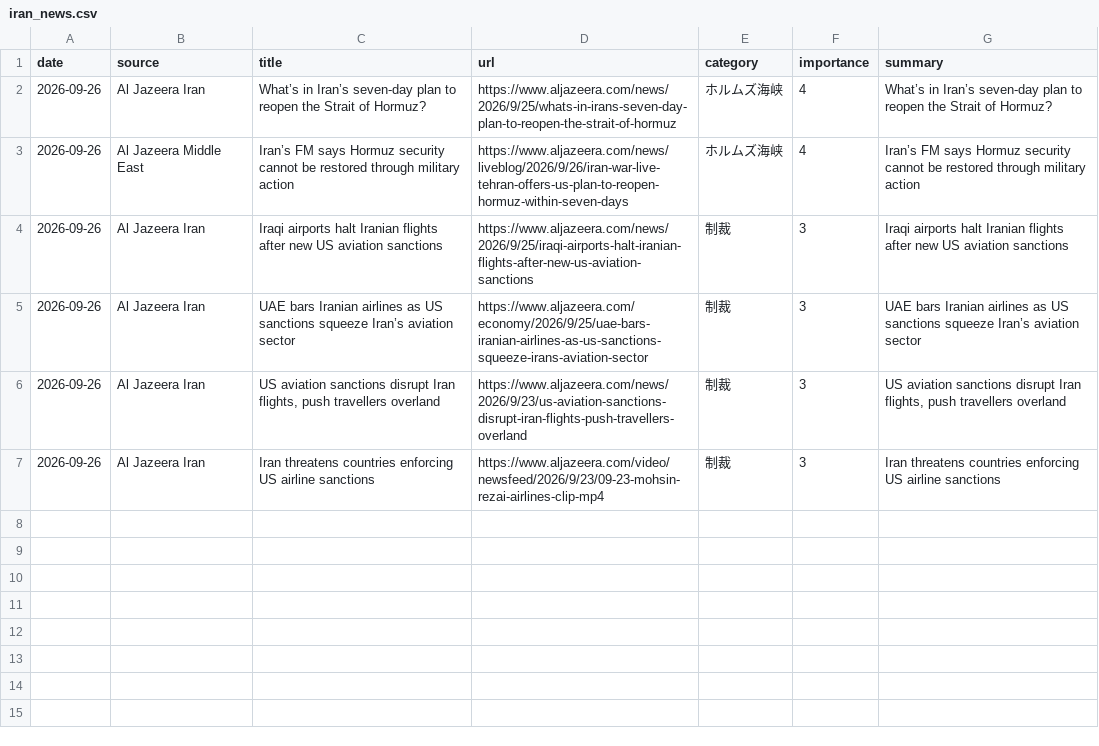
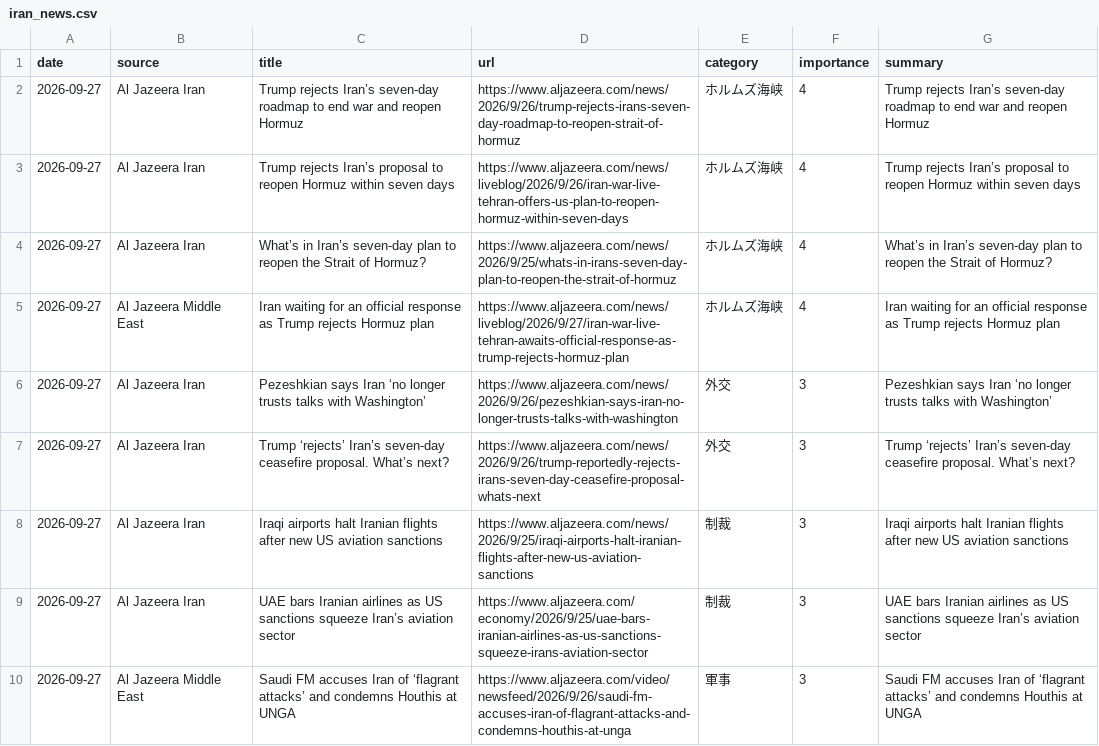
Before and after one commit to naka3-14/i-news, a CSV file: data/iran_news.csv, drawn as a sheet.

```diff
--- a/data/iran_news.csv
+++ b/data/iran_news.csv
@@ -1,7 +1,10 @@
 date,source,title,url,category,importance,summary
-2026-09-26,Al Jazeera Iran,What’s in Iran’s seven-day plan to reopen the Strait of Hormuz?,https://www.aljazeera.com/news/2026/9/25/whats-in-irans-seven-day-plan-to-reopen-the-strait-of-hormuz,ホルムズ海峡,4,What’s in Iran’s seven-day plan to reopen the Strait of Hormuz?
-2026-09-26,Al Jazeera Middle East,Iran’s FM says Hormuz security cannot be restored through military action,https://www.aljazeera.com/news/liveblog/2026/9/26/iran-war-live-tehran-offers-us-plan-to-reopen-hormuz-within-seven-days,ホルムズ海峡,4,Iran’s FM says Hormuz security cannot be restored through military action
-2026-09-26,Al Jazeera Iran,Iraqi airports halt Iranian flights after new US aviation sanctions,https://www.aljazeera.com/news/2026/9/25/iraqi-airports-halt-iranian-flights-after-new-us-aviation-sanctions,制裁,3,Iraqi airports halt Iranian flights after new US aviation sanctions
-2026-09-26,Al Jazeera Iran,UAE bars Iranian airlines as US sanctions squeeze Iran’s aviation sector,https://www.aljazeera.com/economy/2026/9/25/uae-bars-iranian-airlines-as-us-sanctions-squeeze-irans-aviation-sector,制裁,3,UAE bars Iranian airlines as US sanctions squeeze Iran’s aviation sector
-2026-09-26,Al Jazeera Iran,"US aviation sanctions disrupt Iran flights, push travellers overland",https://www.aljazeera.com/news/2026/9/23/us-aviation-sanctions-disrupt-iran-flights-push-travellers-overland,制裁,3,"US aviation sanctions disrupt Iran flights, push travellers overland"
-2026-09-26,Al Jazeera Iran,Iran threatens countries enforcing US airline sanctions,https://www.aljazeera.com/video/newsfeed/2026/9/23/09-23-mohsin-rezai-airlines-clip-mp4,制裁,3,Iran threatens countries enforcing US airline sanctions
+2026-09-27,Al Jazeera Iran,Trump rejects Iran’s seven-day roadmap to end war and reopen Hormuz,https://www.aljazeera.com/news/2026/9/26/trump-rejects-irans-seven-day-roadmap-to-reopen-strait-of-hormuz,ホルムズ海峡,4,Trump rejects Iran’s seven-day roadmap to end war and reopen Hormuz
+2026-09-27,Al Jazeera Iran,Trump rejects Iran’s proposal to reopen Hormuz within seven days,https://www.aljazeera.com/news/liveblog/2026/9/26/iran-war-live-tehran-offers-us-plan-to-reopen-hormuz-within-seven-days,ホルムズ海峡,4,Trump rejects Iran’s proposal to reopen Hormuz within seven days
+2026-09-27,Al Jazeera Iran,What’s in Iran’s seven-day plan to reopen the Strait of Hormuz?,https://www.aljazeera.com/news/2026/9/25/whats-in-irans-seven-day-plan-to-reopen-the-strait-of-hormuz,ホルムズ海峡,4,What’s in Iran’s seven-day plan to reopen the Strait of Hormuz?
+2026-09-27,Al Jazeera Middle East,Iran waiting for an official response as Trump rejects Hormuz plan,https://www.aljazeera.com/news/liveblog/2026/9/27/iran-war-live-tehran-awaits-official-response-as-trump-rejects-hormuz-plan,ホルムズ海峡,4,Iran waiting for an official response as Trump rejects Hormuz plan
+2026-09-27,Al Jazeera Iran,Pezeshkian says Iran ‘no longer trusts talks with Washington’,https://www.aljazeera.com/news/2026/9/26/pezeshkian-says-iran-no-longer-trusts-talks-with-washington,外交,3,Pezeshkian says Iran ‘no longer trusts talks with Washington’
+2026-09-27,Al Jazeera Iran,Trump ‘rejects’ Iran’s seven-day ceasefire proposal. What’s next?,https://www.aljazeera.com/news/2026/9/26/trump-reportedly-rejects-irans-seven-day-ceasefire-proposal-whats-next,外交,3,Trump ‘rejects’ Iran’s seven-day ceasefire proposal. What’s next?
+2026-09-27,Al Jazeera Iran,Iraqi airports halt Iranian flights after new US aviation sanctions,https://www.aljazeera.com/news/2026/9/25/iraqi-airports-halt-iranian-flights-after-new-us-aviation-sanctions,制裁,3,Iraqi airports halt Iranian flights after new US aviation sanctions
+2026-09-27,Al Jazeera Iran,UAE bars Iranian airlines as US sanctions squeeze Iran’s aviation sector,https://www.aljazeera.com/economy/2026/9/25/uae-bars-iranian-airlines-as-us-sanctions-squeeze-irans-aviation-sector,制裁,3,UAE bars Iranian airlines as US sanctions squeeze Iran’s aviation sector
+2026-09-27,Al Jazeera Middle East,Saudi FM accuses Iran of ‘flagrant attacks’ and condemns Houthis at UNGA,https://www.aljazeera.com/video/newsfeed/2026/9/26/saudi-fm-accuses-iran-of-flagrant-attacks-and-condemns-houthis-at-unga,軍事,3,Saudi FM accuses Iran of ‘flagrant attacks’ and condemns Houthis at UNGA
```
Also changed, not shown: 6 other files.
